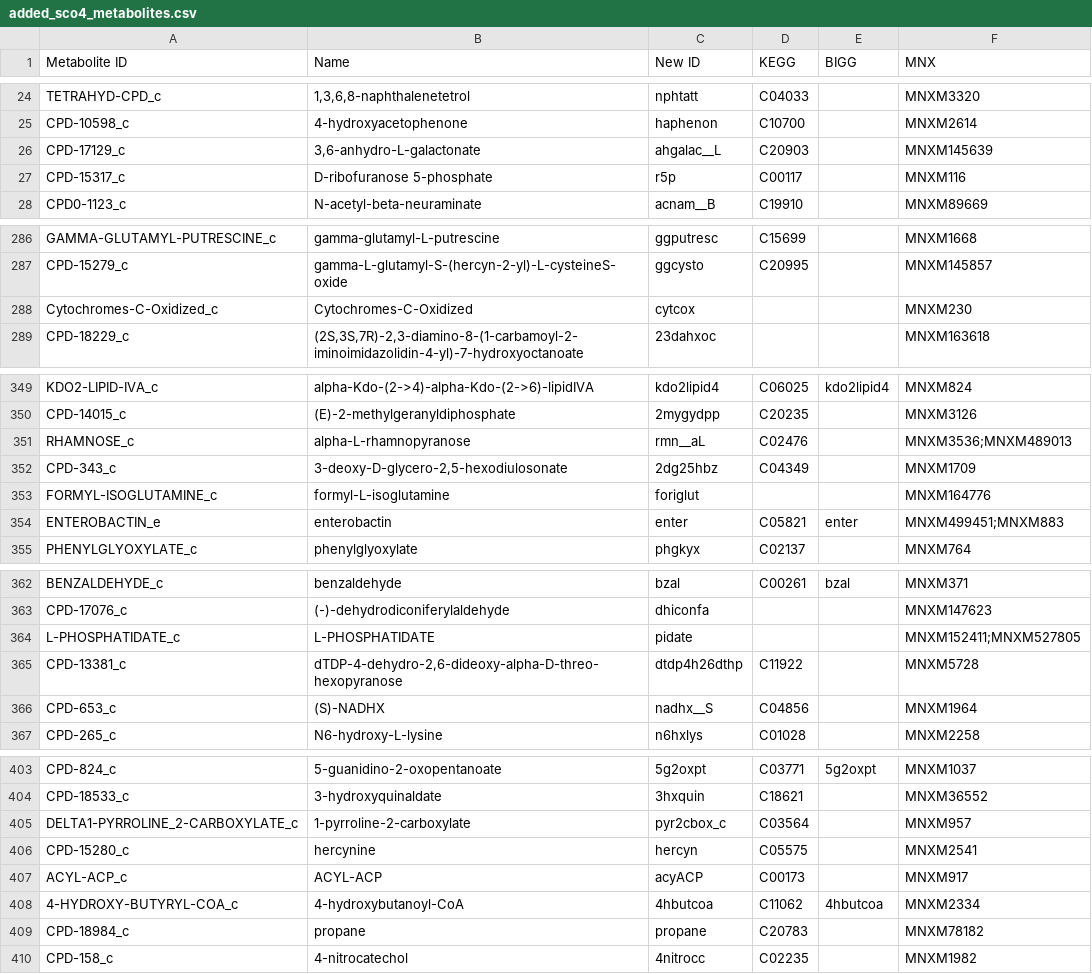
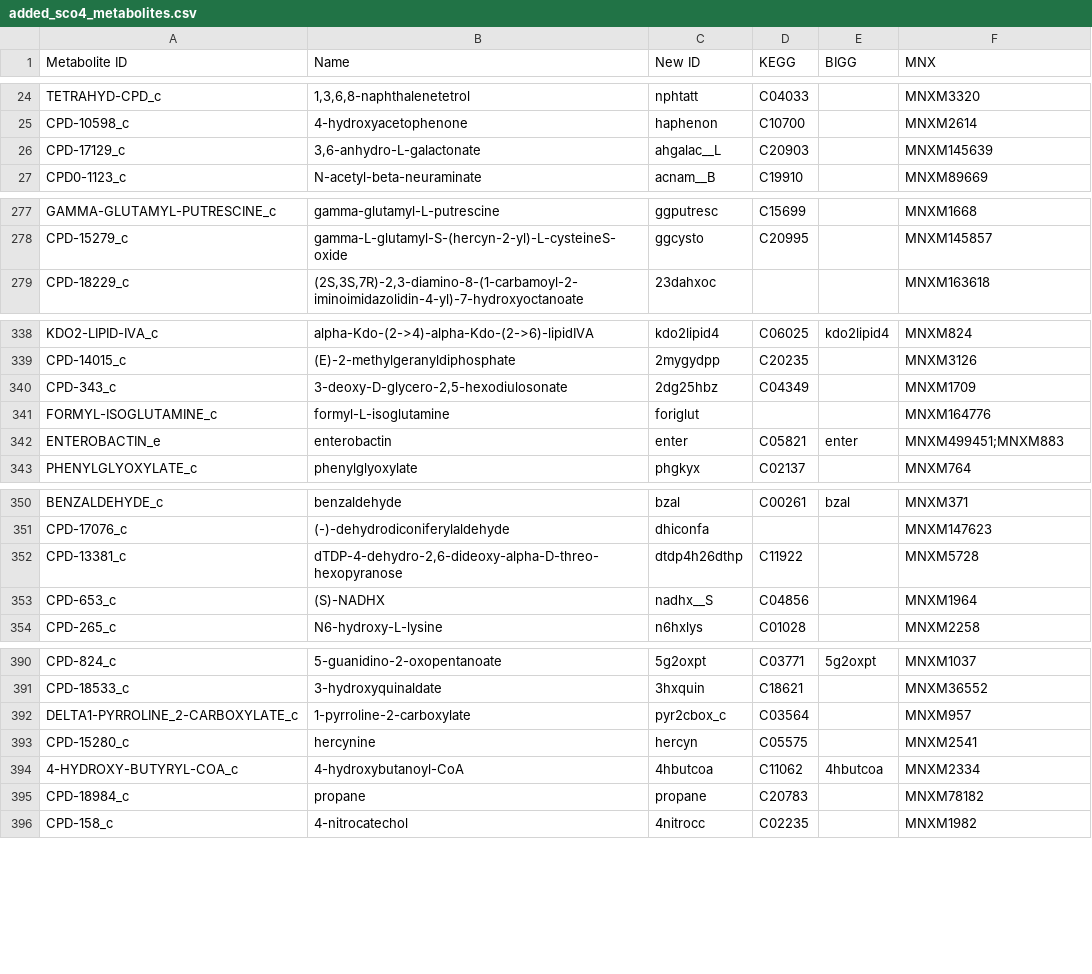
Before and after one commit to SysBioChalmers/Sco-GEM, a CSV file: ComplementaryData/curation/added_sco4_metabolites.csv, drawn as a sheet; only a part is shown, gaps mark what is left out; the diff covers the shown part only; the diff names each change by its address in the sheet, - before the commit and + after, or states it on an @@ line.

```diff
--- a/ComplementaryData/curation/added_sco4_metabolites.csv
+++ b/ComplementaryData/curation/added_sco4_metabolites.csv
-row 27: CPD-15317_c | D-ribofuranose 5-phosphate | r5p | C00117 |  | MNXM116
-row 288: Cytochromes-C-Oxidized_c | Cytochromes-C-Oxidized | cytcox |  |  | MNXM230
-row 351: RHAMNOSE_c | alpha-L-rhamnopyranose | rmn__aL | C02476 |  | MNXM3536;MNXM489013
-row 364: L-PHOSPHATIDATE_c | L-PHOSPHATIDATE | pidate |  |  | MNXM152411;MNXM527805
-row 407: ACYL-ACP_c | ACYL-ACP | acyACP | C00173 |  | MNXM917
```
Also changed, not shown: 10 removed rows elsewhere in this file.
